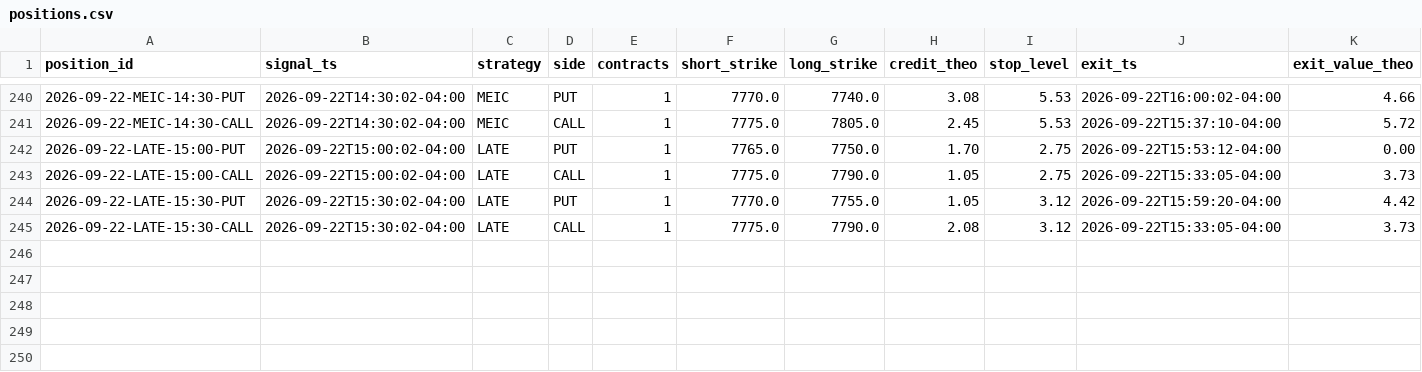
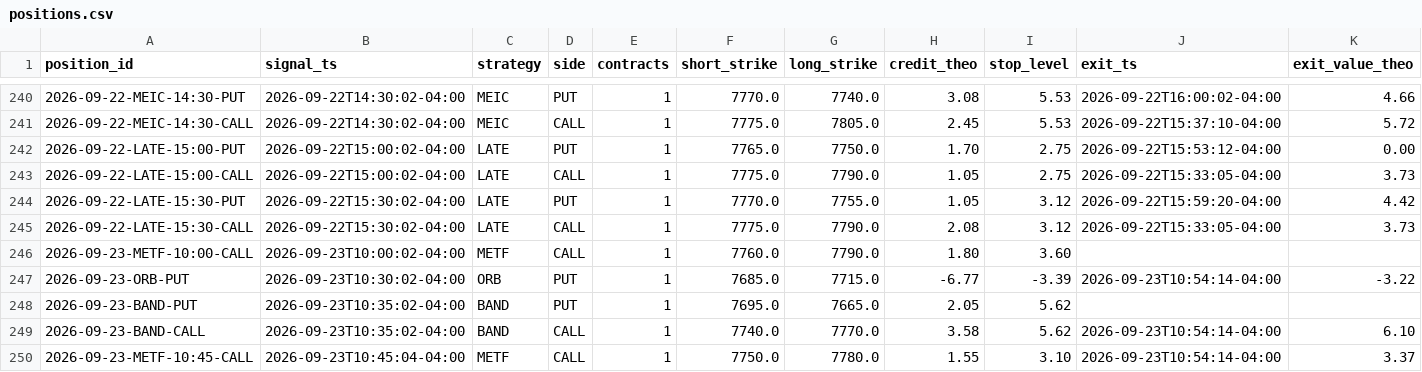
Before and after one commit to alwahedi-netizen/spx-0DTE-v1, a CSV file: data/paper/positions.csv, drawn as a sheet; only a part is shown, gaps mark what is left out; rows hold the shown columns only; the diff names each change by its address in the sheet, - before the commit and + after, or states it on an @@ line.

```diff
--- a/data/paper/positions.csv
+++ b/data/paper/positions.csv
+row 246: 2026-09-23-METF-10:00-CALL | 2026-09-23T10:00:02-04:00 | METF | CALL | 1 | 7760.0 | 7790.0 | 1.80 | 3.60
+row 247: 2026-09-23-ORB-PUT | 2026-09-23T10:30:02-04:00 | ORB | PUT | 1 | 7685.0 | 7715.0 | -6.77 | -3.39 | 2026-09-23T10:54:14-04:00 | -3.22
+row 248: 2026-09-23-BAND-PUT | 2026-09-23T10:35:02-04:00 | BAND | PUT | 1 | 7695.0 | 7665.0 | 2.05 | 5.62
+row 249: 2026-09-23-BAND-CALL | 2026-09-23T10:35:02-04:00 | BAND | CALL | 1 | 7740.0 | 7770.0 | 3.58 | 5.62 | 2026-09-23T10:54:14-04:00 | 6.10
+row 250: 2026-09-23-METF-10:45-CALL | 2026-09-23T10:45:04-04:00 | METF | CALL | 1 | 7750.0 | 7780.0 | 1.55 | 3.10 | 2026-09-23T10:54:14-04:00 | 3.37
```
Also changed, not shown: data/paper/band.csv, data/paper/signals.csv, 1 other file.
